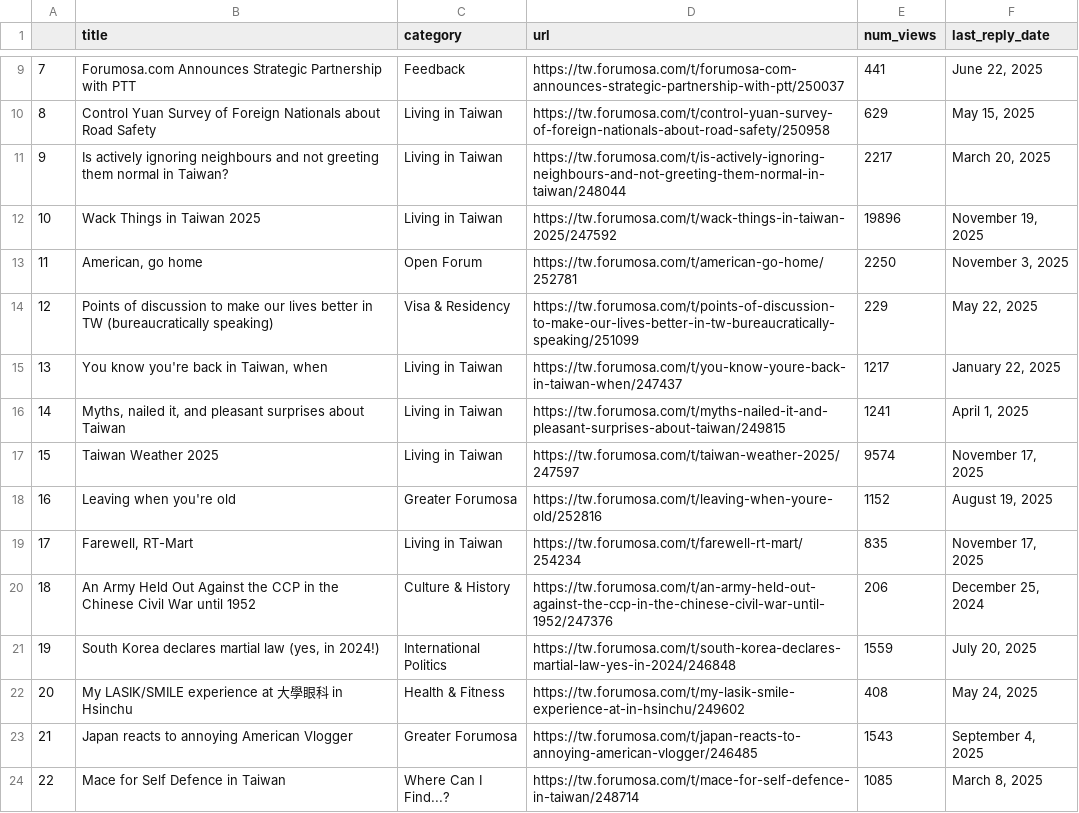
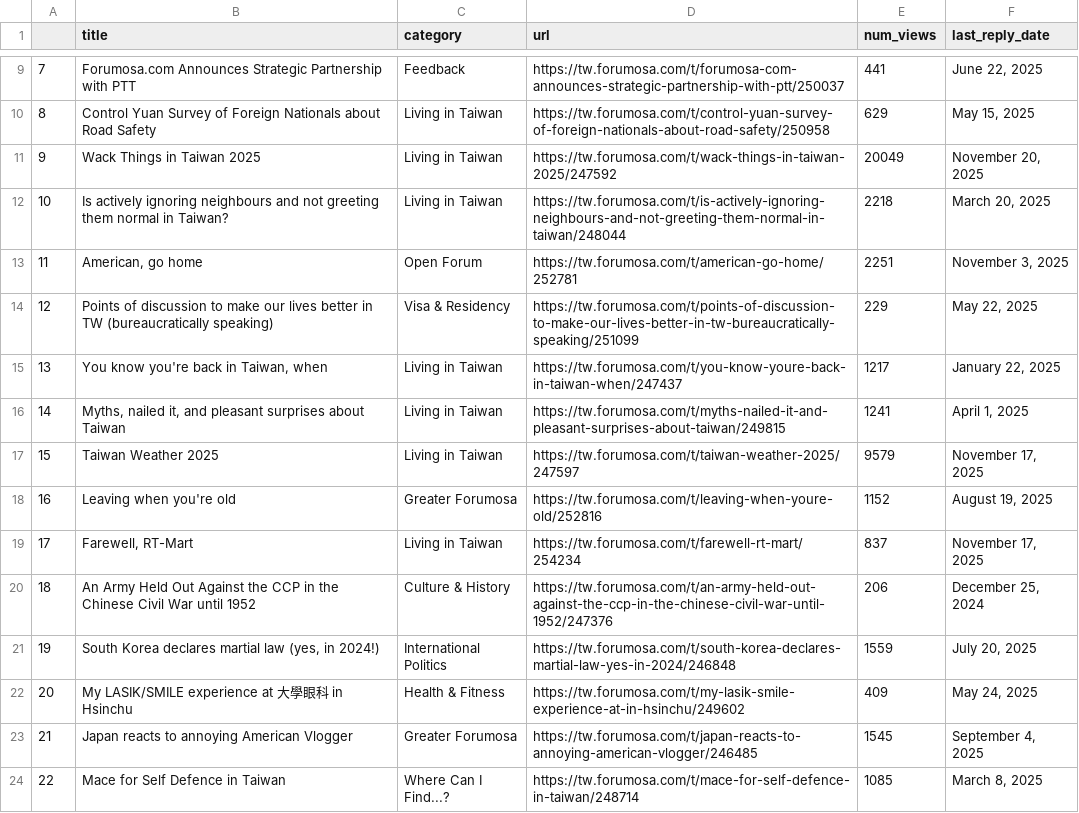
Before and after one commit to ssaanndwich/scrape-forumosa, a CSV file: forumosa-top-posts.csv, drawn as a sheet; only a part is shown, gaps mark what is left out; the diff covers the shown part only.

```diff
--- a/forumosa-top-posts.csv
+++ b/forumosa-top-posts.csv
@@ -10,5 +10,5 @@
 8,Control Yuan Survey of Foreign Nationals about Road Safety,Living in Taiwan,https://tw.forumosa.com/t/control-yuan-survey-of-foreign-nationals-about-road-safety/250958,629,"May 15, 2025"
-9,Is actively ignoring neighbours and not greeting them normal in Taiwan?,Living in Taiwan,https://tw.forumosa.com/t/is-actively-ignoring-neighbours-and-not-greeting-them-normal-in-taiwan/248044,2217,"March 20, 2025"
-10,Wack Things in Taiwan 2025,Living in Taiwan,https://tw.forumosa.com/t/wack-things-in-taiwan-2025/247592,19896,"November 19, 2025"
-11,"American, go home",Open Forum,https://tw.forumosa.com/t/american-go-home/252781,2250,"November 3, 2025"
+9,Wack Things in Taiwan 2025,Living in Taiwan,https://tw.forumosa.com/t/wack-things-in-taiwan-2025/247592,20049,"November 20, 2025"
+10,Is actively ignoring neighbours and not greeting them normal in Taiwan?,Living in Taiwan,https://tw.forumosa.com/t/is-actively-ignoring-neighbours-and-not-greeting-them-normal-in-taiwan/248044,2218,"March 20, 2025"
+11,"American, go home",Open Forum,https://tw.forumosa.com/t/american-go-home/252781,2251,"November 3, 2025"
 12,Points of discussion to make our lives better in TW (bureaucratically speaking),Visa & Residency,https://tw.forumosa.com/t/points-of-discussion-to-make-our-lives-better-in-tw-bureaucratically-speaking/251099,229,"May 22, 2025"
@@ -16,9 +16,9 @@
 14,"Myths, nailed it, and pleasant surprises about Taiwan",Living in Taiwan,https://tw.forumosa.com/t/myths-nailed-it-and-pleasant-surprises-about-taiwan/249815,1241,"April 1, 2025"
-15,Taiwan Weather 2025,Living in Taiwan,https://tw.forumosa.com/t/taiwan-weather-2025/247597,9574,"November 17, 2025"
+15,Taiwan Weather 2025,Living in Taiwan,https://tw.forumosa.com/t/taiwan-weather-2025/247597,9579,"November 17, 2025"
 16,Leaving when you're old,Greater Forumosa,https://tw.forumosa.com/t/leaving-when-youre-old/252816,1152,"August 19, 2025"
-17,"Farewell, RT-Mart",Living in Taiwan,https://tw.forumosa.com/t/farewell-rt-mart/254234,835,"November 17, 2025"
+17,"Farewell, RT-Mart",Living in Taiwan,https://tw.forumosa.com/t/farewell-rt-mart/254234,837,"November 17, 2025"
 18,An Army Held Out Against the CCP in the Chinese Civil War until 1952,Culture & History,https://tw.forumosa.com/t/an-army-held-out-against-the-ccp-in-the-chinese-civil-war-until-1952/247376,206,"December 25, 2024"
 19,"South Korea declares martial law (yes, in 2024!)",International Politics,https://tw.forumosa.com/t/south-korea-declares-martial-law-yes-in-2024/246848,1559,"July 20, 2025"
-20,My LASIK/SMILE experience at 大學眼科 in Hsinchu,Health & Fitness,https://tw.forumosa.com/t/my-lasik-smile-experience-at-in-hsinchu/249602,408,"May 24, 2025"
-21,Japan reacts to annoying American Vlogger,Greater Forumosa,https://tw.forumosa.com/t/japan-reacts-to-annoying-american-vlogger/246485,1543,"September 4, 2025"
+20,My LASIK/SMILE experience at 大學眼科 in Hsinchu,Health & Fitness,https://tw.forumosa.com/t/my-lasik-smile-experience-at-in-hsinchu/249602,409,"May 24, 2025"
+21,Japan reacts to annoying American Vlogger,Greater Forumosa,https://tw.forumosa.com/t/japan-reacts-to-annoying-american-vlogger/246485,1545,"September 4, 2025"
 22,Mace for Self Defence in Taiwan,Where Can I Find...?,https://tw.forumosa.com/t/mace-for-self-defence-in-taiwan/248714,1085,"March 8, 2025"
```
Also changed, not shown: 62 edited cells elsewhere in this file.
